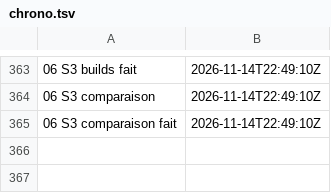
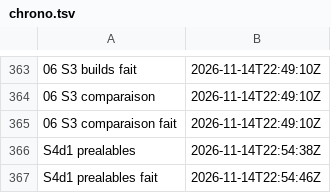
Before and after one commit to gigi206/supply-chain, a TSV file: poc/bricks/06-deb-sbuild/resultats/chrono.tsv, drawn as a sheet; only a part is shown, gaps mark what is left out; the diff names each change by its address in the sheet, - before the commit and + after, or states it on an @@ line.

Commit message:
Brique 06, révision 1.0.0-2 : s4d.sh prealables relancée, option 1 (14/11/2026, 22:54:38 à 22:54:46 UTC, code 0, « Oui, relance-le »), U17 tenue
Orig 1591a05b égal entre sources.sh et la pipeline ; .debian.tar.xz égal en membres, tailles et dates ; deb de S3 f66bbeb2. Digest attendu du deb dans Zot : 60f25f5c. 46 OK, 0 KO.

```diff
--- a/poc/bricks/06-deb-sbuild/resultats/chrono.tsv
+++ b/poc/bricks/06-deb-sbuild/resultats/chrono.tsv
+row 366: S4d1 prealables | 2026-11-14T22:54:38Z
+row 367: S4d1 prealables fait | 2026-11-14T22:54:46Z
```
Also changed, not shown: 3 other files.
